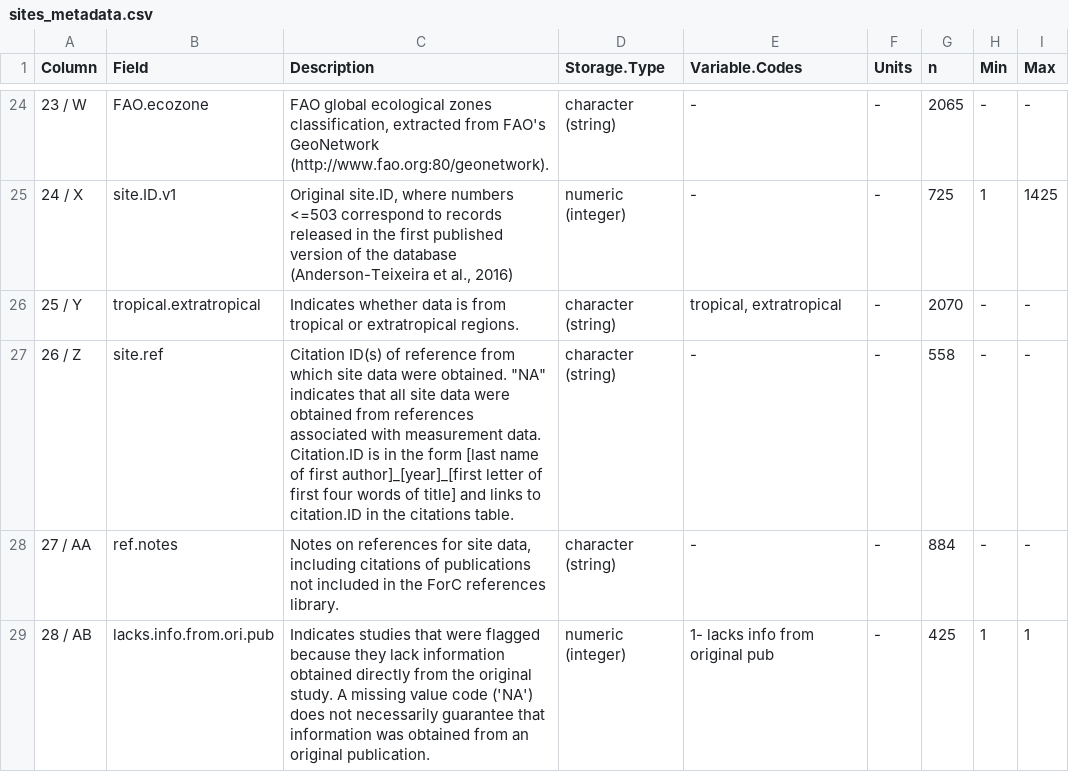
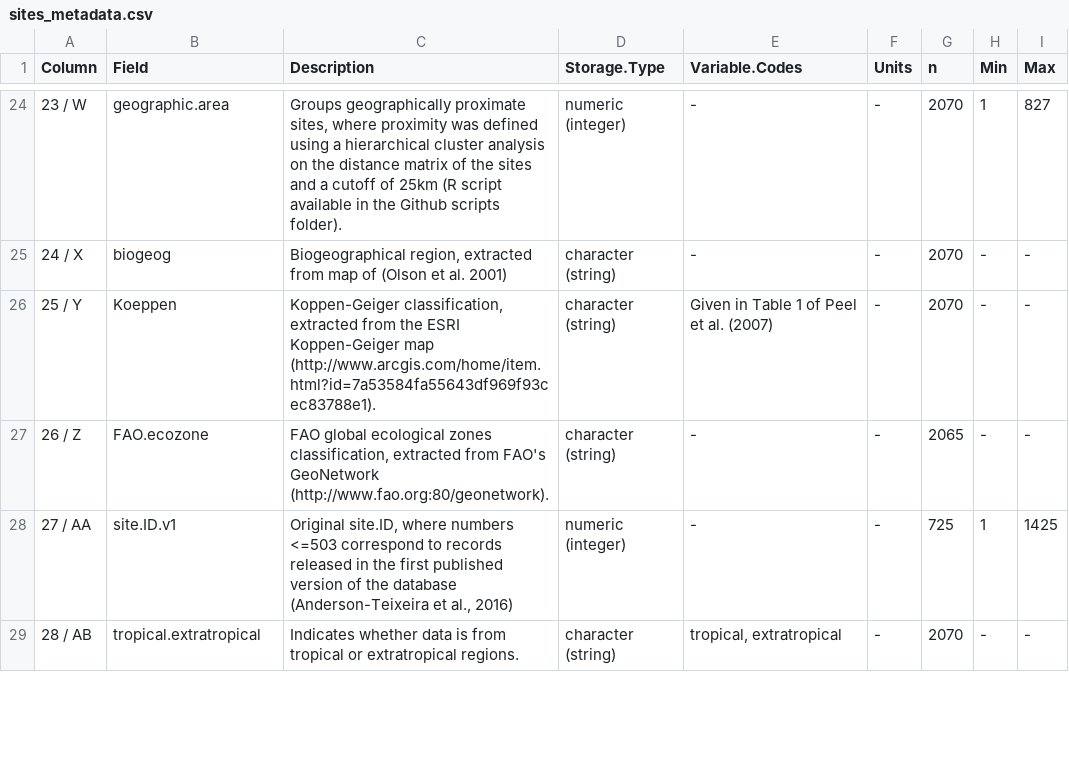
Before and after one commit to forc-db/ForC, a CSV file: metadata/sites_metadata.csv, drawn as a sheet; only a part is shown, gaps mark what is left out; the diff covers the shown part only.

```diff
--- a/metadata/sites_metadata.csv
+++ b/metadata/sites_metadata.csv
@@ -24,6 +24,6 @@ Column,Field,Description,Storage.Type,Variable.Codes,Units,n,Min,Max
-23 / W,FAO.ecozone,"FAO global ecological zones classification, extracted from FAO's GeoNetwork (http://www.fao.org:80/geonetwork).",character (string),-,-,2065,-,-
-24 / X,site.ID.v1,"Original site.ID, where numbers <=503 correspond to records released in the first published version of the database (Anderson-Teixeira et al., 2016)",numeric (integer),-,-,725,1,1425
-25 / Y,tropical.extratropical,Indicates whether data is from tropical or extratropical regions.,character (string),"tropical, extratropical",-,2070,-,-
-26 / Z,site.ref,"Citation ID(s) of reference from which site data were obtained. ""NA"" indicates that all site data were obtained from references associated with measurement data. Citation.ID is in the form [last name of first author]_[year]_[first letter of first four words of title] and links to citation.ID in the citations table.",character (string),-,-,558,-,-
-27 / AA,ref.notes,"Notes on references for site data, including citations of publications not included in the ForC references library.",character (string),-,-,884,-,-
-28 / AB,lacks.info.from.ori.pub,Indicates studies that were flagged because they lack information obtained directly from the original study. A missing value code ('NA') does not necessarily guarantee that information was obtained from an original publication. ,numeric (integer),1- lacks info from original pub,-,425,1,1
+23 / W,geographic.area,"Groups geographically proximate sites, where proximity was defined using a hierarchical cluster analysis on the distance matrix of the sites and a cutoff of 25km (R script available in the Github scripts folder).",numeric (integer) ,-,-,2070,1,827
+24 / X,biogeog,"Biogeographical region, extracted from map of (Olson et al. 2001)",character (string),-,-,2070,-,-
+25 / Y,Koeppen,"Koppen-Geiger classification, extracted from the ESRI Koppen-Geiger map (http://www.arcgis.com/home/item.html?id=7a53584fa55643df969f93cec83788e1).",character (string),Given in Table 1 of Peel et al. (2007),-,2070,-,-
+26 / Z,FAO.ecozone,"FAO global ecological zones classification, extracted from FAO's GeoNetwork (http://www.fao.org:80/geonetwork).",character (string),-,-,2065,-,-
+27 / AA,site.ID.v1,"Original site.ID, where numbers <=503 correspond to records released in the first published version of the database (Anderson-Teixeira et al., 2016)",numeric (integer),-,-,725,1,1425
+28 / AB,tropical.extratropical,Indicates whether data is from tropical or extratropical regions.,character (string),"tropical, extratropical",-,2070,-,-
```
Also changed, not shown: 3 added rows and 37 edited cells elsewhere in this file, 1 other file.
